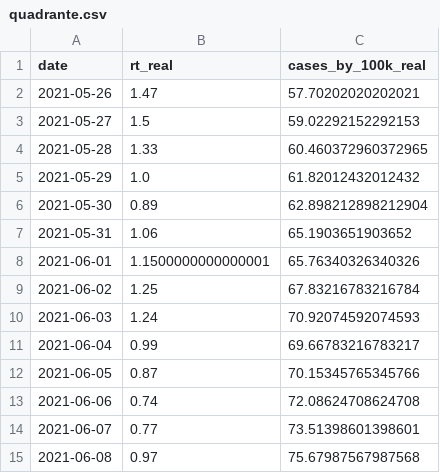
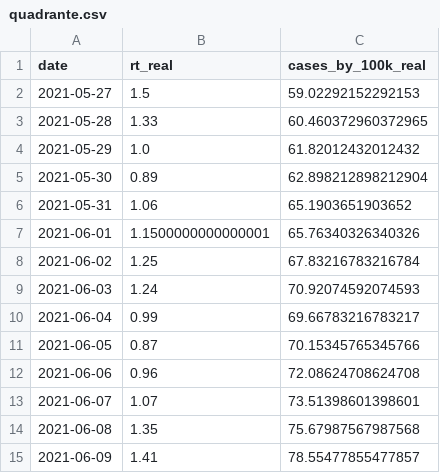
Before and after one commit to builduplabs/covid-countdown, a CSV file: src/data/quadrante.csv, drawn as a sheet.

```diff
--- a/src/data/quadrante.csv
+++ b/src/data/quadrante.csv
@@ -1,3 +1,2 @@
 date,rt_real,cases_by_100k_real
-2021-05-26,1.47,57.70202020202021
 2021-05-27,1.5,59.02292152292153
@@ -12,4 +11,5 @@ date,rt_real,cases_by_100k_real
 2021-06-05,0.87,70.15345765345766
-2021-06-06,0.74,72.08624708624708
-2021-06-07,0.77,73.51398601398601
-2021-06-08,0.97,75.67987567987568
+2021-06-06,0.96,72.08624708624708
+2021-06-07,1.07,73.51398601398601
+2021-06-08,1.35,75.67987567987568
+2021-06-09,1.41,78.55477855477857
```
Also changed, not shown: src/data/cases.csv, src/data/prediction.csv.
